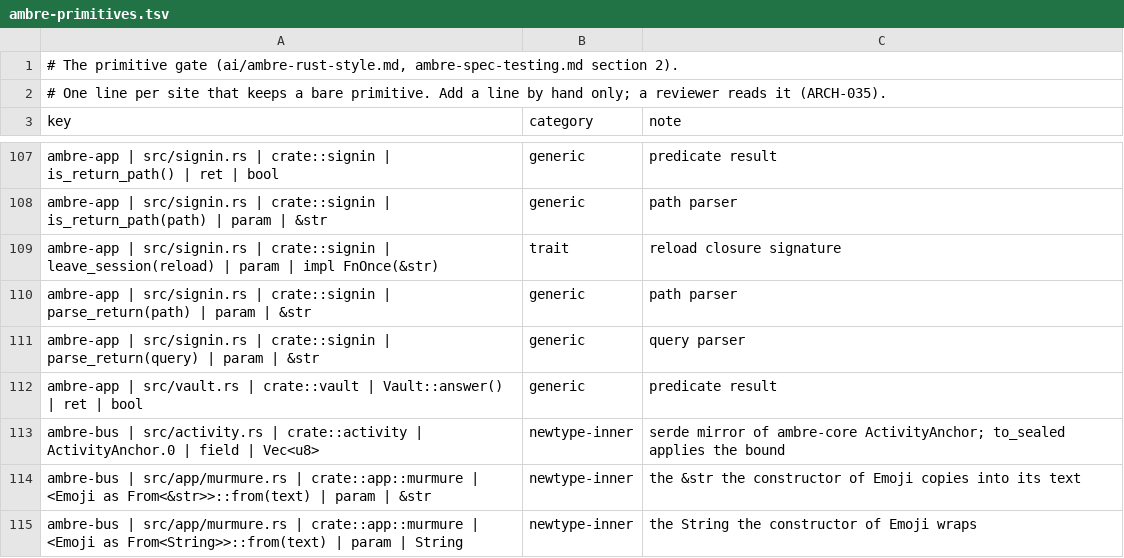
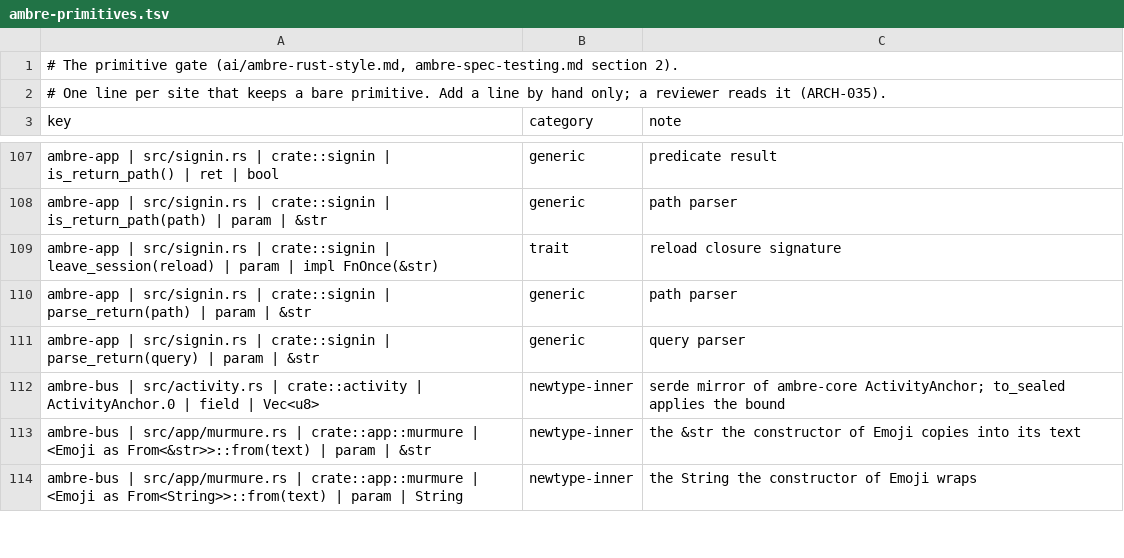
Before and after one commit to ambre-suite/ambre, a TSV file: specs/1-Foundations/ambre-primitives.tsv, drawn as a sheet; only a part is shown, gaps mark what is left out; the diff names each change by its address in the sheet, - before the commit and + after, or states it on an @@ line.

```diff
--- a/specs/1-Foundations/ambre-primitives.tsv
+++ b/specs/1-Foundations/ambre-primitives.tsv
-row 112: ambre-app | src/vault.rs | crate::vault | Vault::answer() | ret | bool | generic | predicate result
```
Also changed, not shown: 3 other files.
